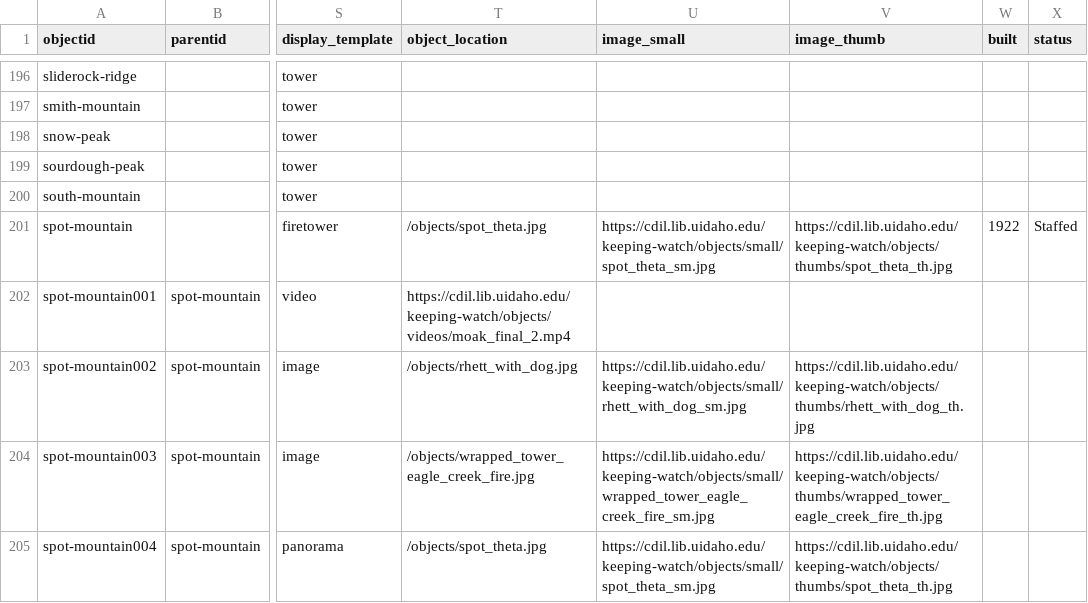
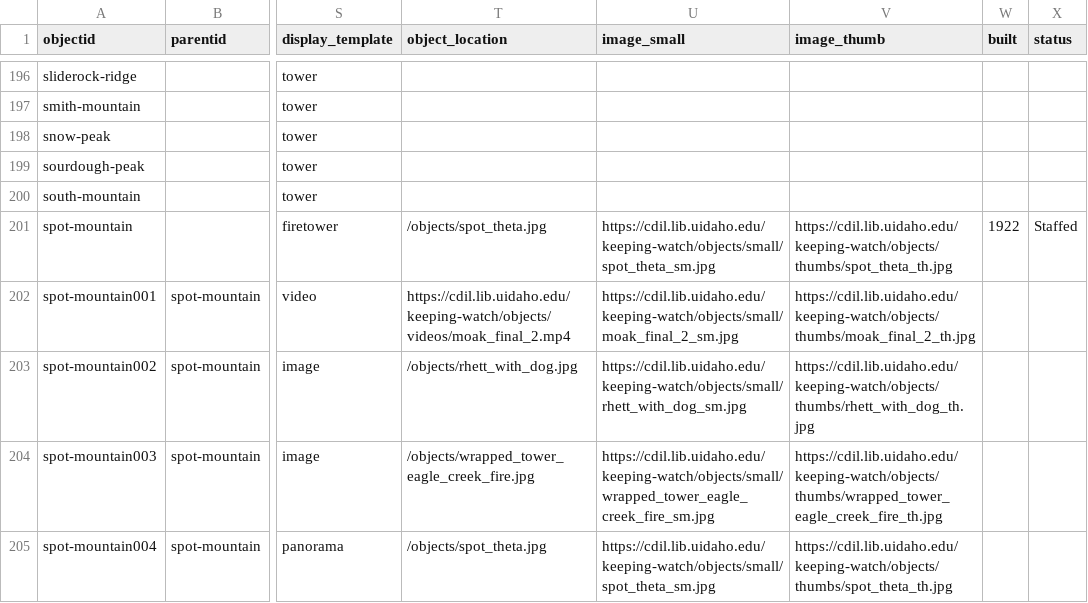
Before and after one commit to thecdil/keepingwatch, a CSV file: _data/keepingwatch.csv, drawn as a sheet; only a part is shown, gaps mark what is left out; the diff covers the shown part only; the diff names each change by its address in the sheet, - before the commit and + after, or states it on an @@ line.

```diff
--- a/_data/keepingwatch.csv
+++ b/_data/keepingwatch.csv
-U202 (image_small): (empty)
+U202 (image_small): https://cdil.lib.uidaho.edu/keeping-watch/objects/small/moak_final_2_sm.jpg
-V202 (image_thumb): (empty)
+V202 (image_thumb): https://cdil.lib.uidaho.edu/keeping-watch/objects/thumbs/moak_final_2_th.jpg
```
Also changed, not shown: 51 edited cells elsewhere in this file.
